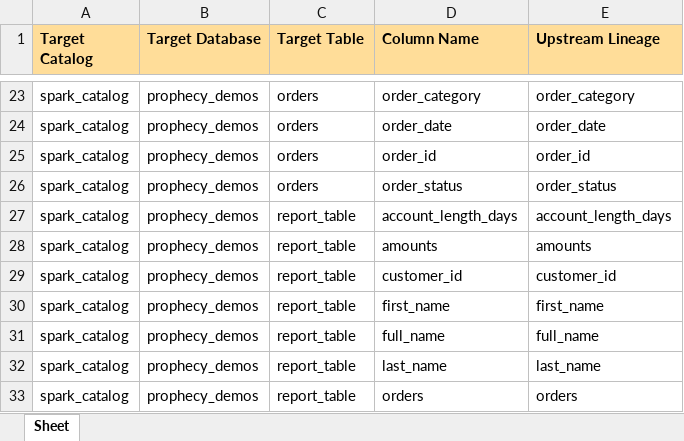
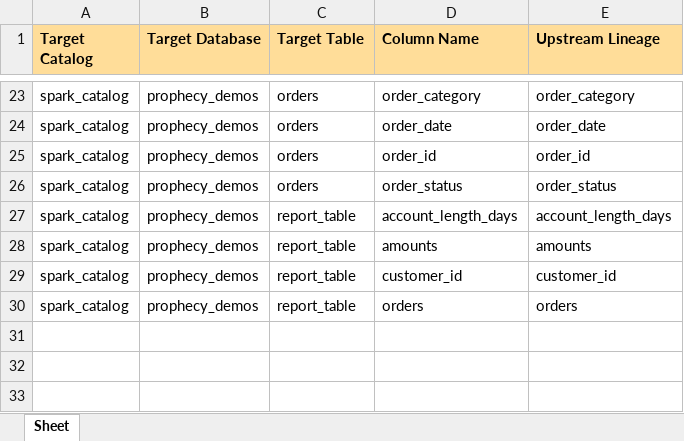
Before and after one commit to pateash/ProphecyHelloWorld, an Excel workbook: output_dev/lineage_customer_orders_demo.xlsx, sheet Sheet, drawn as a sheet; only a part is shown, gaps mark what is left out; values as stored, in another font and other column widths than the file's, no borders; the diff names each change by its address in the sheet, - before the commit and + after, or states it on an @@ line.

Commit message:
[Github Action: dev]: Adding excel lineage report

```diff
--- a/output_dev/lineage_customer_orders_demo.xlsx (sheet Sheet)
+++ b/output_dev/lineage_customer_orders_demo.xlsx (sheet Sheet)
-row 30: spark_catalog | prophecy_demos | report_table | first_name | first_name
-row 31: spark_catalog | prophecy_demos | report_table | full_name | full_name
-row 32: spark_catalog | prophecy_demos | report_table | last_name | last_name
```
